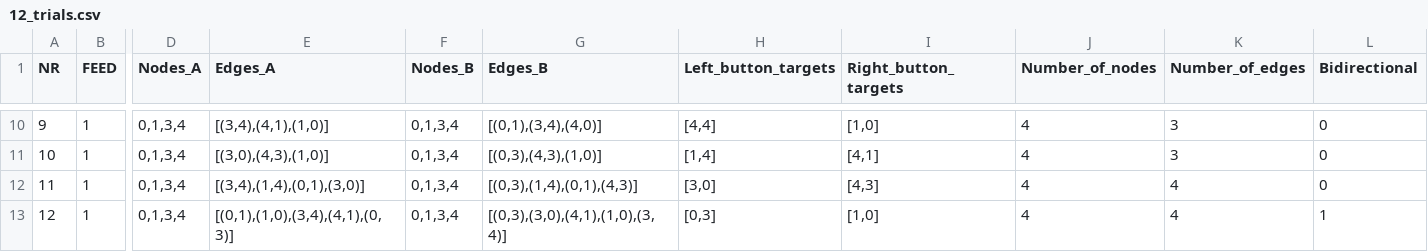
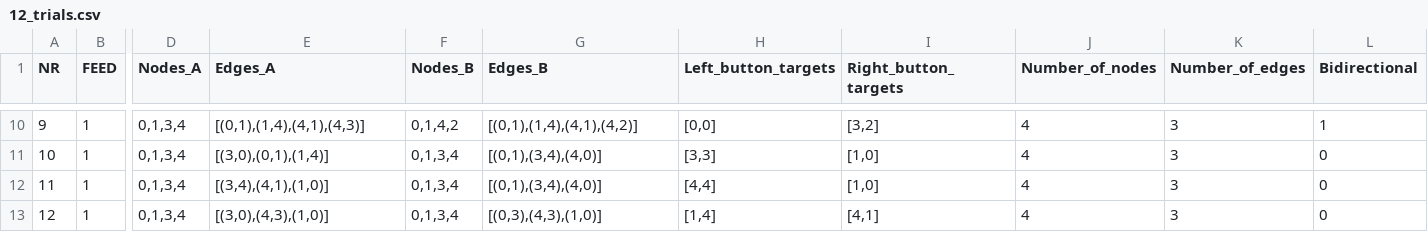
Before and after one commit to ociepkam/grafy, a CSV file: trials/training/12_trials.csv, drawn as a sheet; only a part is shown, gaps mark what is left out; the diff covers the shown part only; the diff names each change by its address in the sheet, - before the commit and + after, or states it on an @@ line.

```diff
--- a/trials/training/12_trials.csv
+++ b/trials/training/12_trials.csv
-E10 (Edges_A): [(3,4),(4,1),(1,0)]
+E10 (Edges_A): [(0,1),(1,4),(4,1),(4,3)]
-F10 (Nodes_B): 0,1,3,4
+F10 (Nodes_B): 0,1,4,2
-G10 (Edges_B): [(0,1),(3,4),(4,0)]
+G10 (Edges_B): [(0,1),(1,4),(4,1),(4,2)]
-H10 (Left_button_targets): [4,4]
+H10 (Left_button_targets): [0,0]
-I10 (Right_button_targets): [1,0]
+I10 (Right_button_targets): [3,2]
-L10 (Bidirectional): 0
+L10 (Bidirectional): 1
-E11 (Edges_A): [(3,0),(4,3),(1,0)]
+E11 (Edges_A): [(3,0),(0,1),(1,4)]
-G11 (Edges_B): [(0,3),(4,3),(1,0)]
+G11 (Edges_B): [(0,1),(3,4),(4,0)]
-H11 (Left_button_targets): [1,4]
+H11 (Left_button_targets): [3,3]
-I11 (Right_button_targets): [4,1]
+I11 (Right_button_targets): [1,0]
-E12 (Edges_A): [(3,4),(1,4),(0,1),(3,0)]
+E12 (Edges_A): [(3,4),(4,1),(1,0)]
-G12 (Edges_B): [(0,3),(1,4),(0,1),(4,3)]
+G12 (Edges_B): [(0,1),(3,4),(4,0)]
-H12 (Left_button_targets): [3,0]
+H12 (Left_button_targets): [4,4]
-I12 (Right_button_targets): [4,3]
+I12 (Right_button_targets): [1,0]
-K12:K13 (Number_of_edges): 4
+K12:K13 (Number_of_edges): 3
-E13 (Edges_A): [(0,1),(1,0),(3,4),(4,1),(0,3)]
+E13 (Edges_A): [(3,0),(4,3),(1,0)]
-G13 (Edges_B): [(0,3),(3,0),(4,1),(1,0),(3,4)]
+G13 (Edges_B): [(0,3),(4,3),(1,0)]
-H13 (Left_button_targets): [0,3]
+H13 (Left_button_targets): [1,4]
-I13 (Right_button_targets): [1,0]
+I13 (Right_button_targets): [4,1]
-L13 (Bidirectional): 1
+L13 (Bidirectional): 0
```
Also changed, not shown: 29 edited cells elsewhere in this file, 4 other files.
